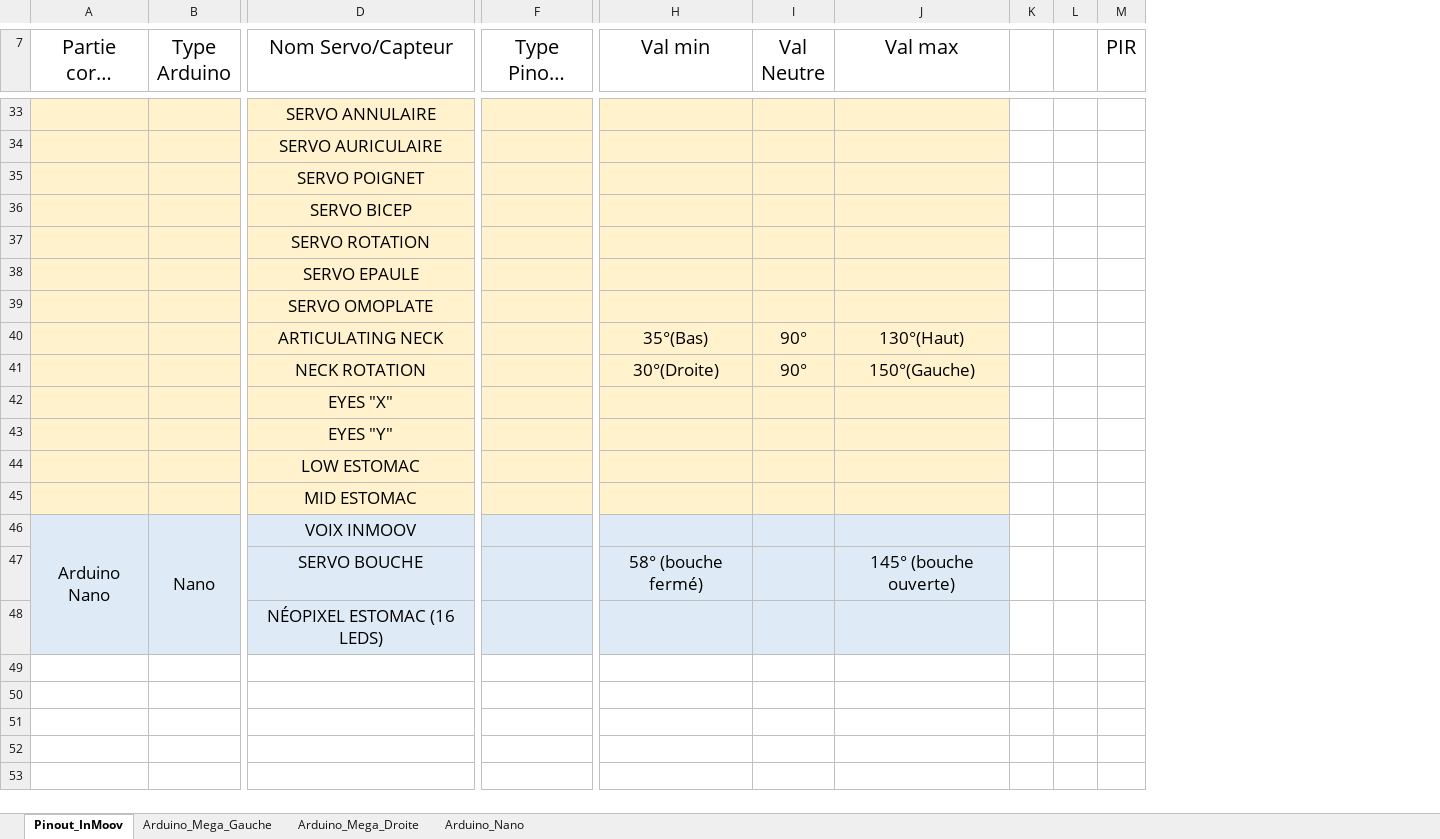
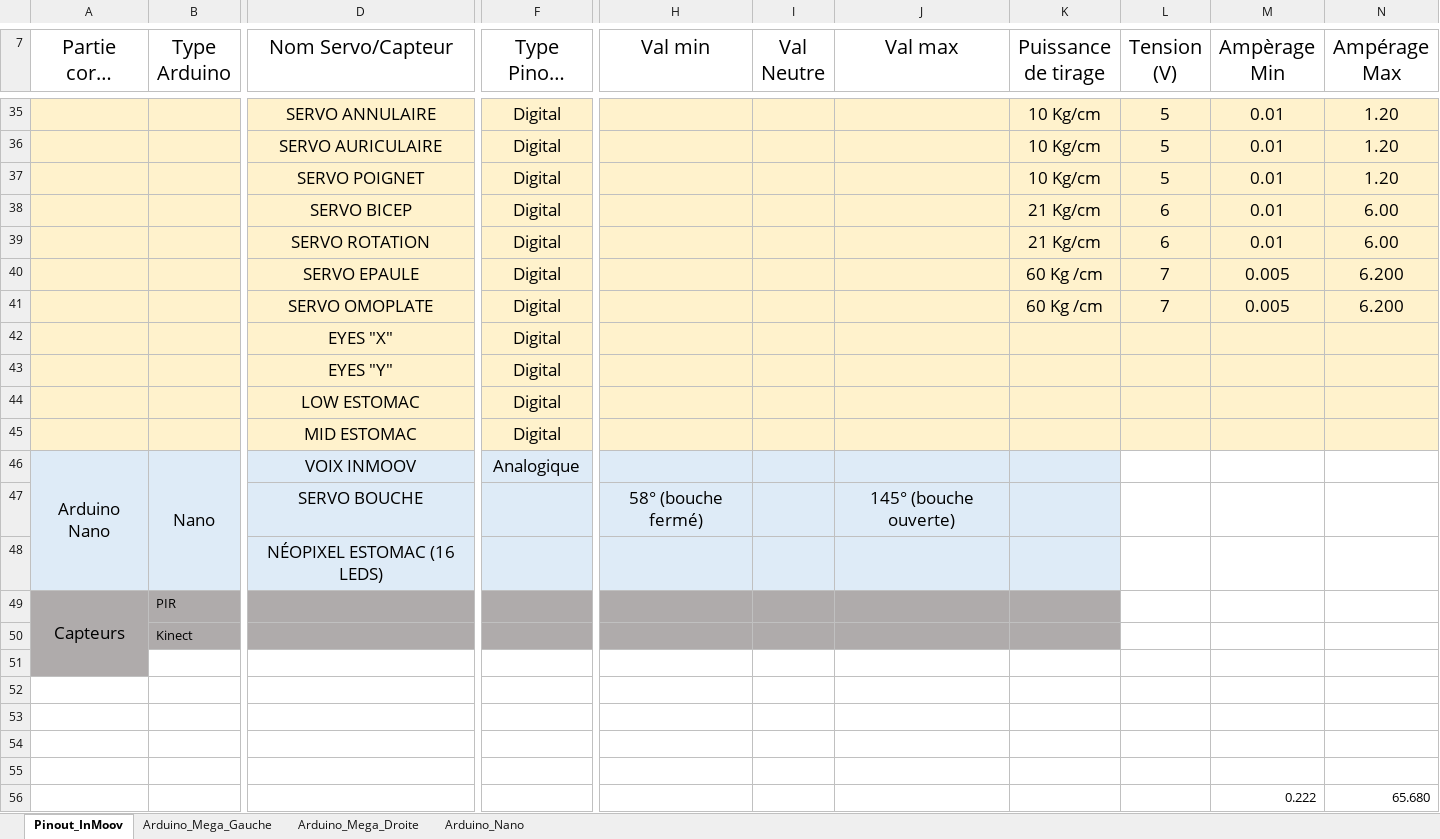
Before and after one commit to QGim/OS_InMoov, an Excel workbook: 01 - Etude/Angle_Pinout_Servo.xlsx, sheet Pinout_InMoov, drawn as a sheet; only a part is shown, gaps mark what is left out; long unchanged cells end in …; values as stored, in another font and other column widths than the file's, no borders; conditional formats not drawn; removed rows and columns are numbered as before the commit, all else as after; rows hold the shown columns only; the diff covers the shown part only; the diff names each change by its address in the sheet, - before the commit and + after, or states it on an @@ line.

```diff
--- a/01 - Etude/Angle_Pinout_Servo.xlsx (sheet Pinout_InMoov)
+++ b/01 - Etude/Angle_Pinout_Servo.xlsx (sheet Pinout_InMoov)
-column K, empty
-column L, empty
-column M (PIR), empty
+column K (Puissance de tirage), rows 35-41: 10 Kg/cm | 10 Kg/cm | 10 Kg/cm | 21 Kg/cm | 21 Kg/cm | 60 Kg /cm | 60 Kg /cm
+column L (Tension (V)), rows 35-41: 5 | 5 | 5 | 6 | 6 | 7 | 7
+column M (Ampèrage Min), rows 35-41: 0.01 | 0.01 | 0.01 | 0.01 | 0.01 | 0.005 | 0.005
+column N (Ampérage Max), rows 35-41: 1.20 | 1.20 | 1.20 | 6.00 | 6.00 | 6.200 | 6.200
-F35:F41 (Type Pinout arduino): (empty)
+F35:F41 (Type Pinout arduino): Digital
-row 40:  |  | ARTICULATING NECK |  | 35°(Bas) | 90° | 130°(Haut)
-row 41:  |  | NECK ROTATION |  | 30°(Droite) | 90° | 150°(Gauche)
-F42:F45 (Type Pinout arduino): (empty)
+F42:F45 (Type Pinout arduino): Digital
-F46 (Type Pinout arduino): (empty)
+F46 (Type Pinout arduino): Analogique
+row 49: Capteurs | PIR
+row 50:  | Kinect
+row 51: (empty)
+row 52: (empty)
+row 53: (empty)
+row 54: (empty)
+row 55: (empty)
+row 56:  |  |  |  |  |  |  |  |  | 0.222 | 65.680
```
Also changed, not shown: 6 added rows, 4 removed rows and 31 edited cells elsewhere in this sheet, formulas that keep their value, 18 other files.
